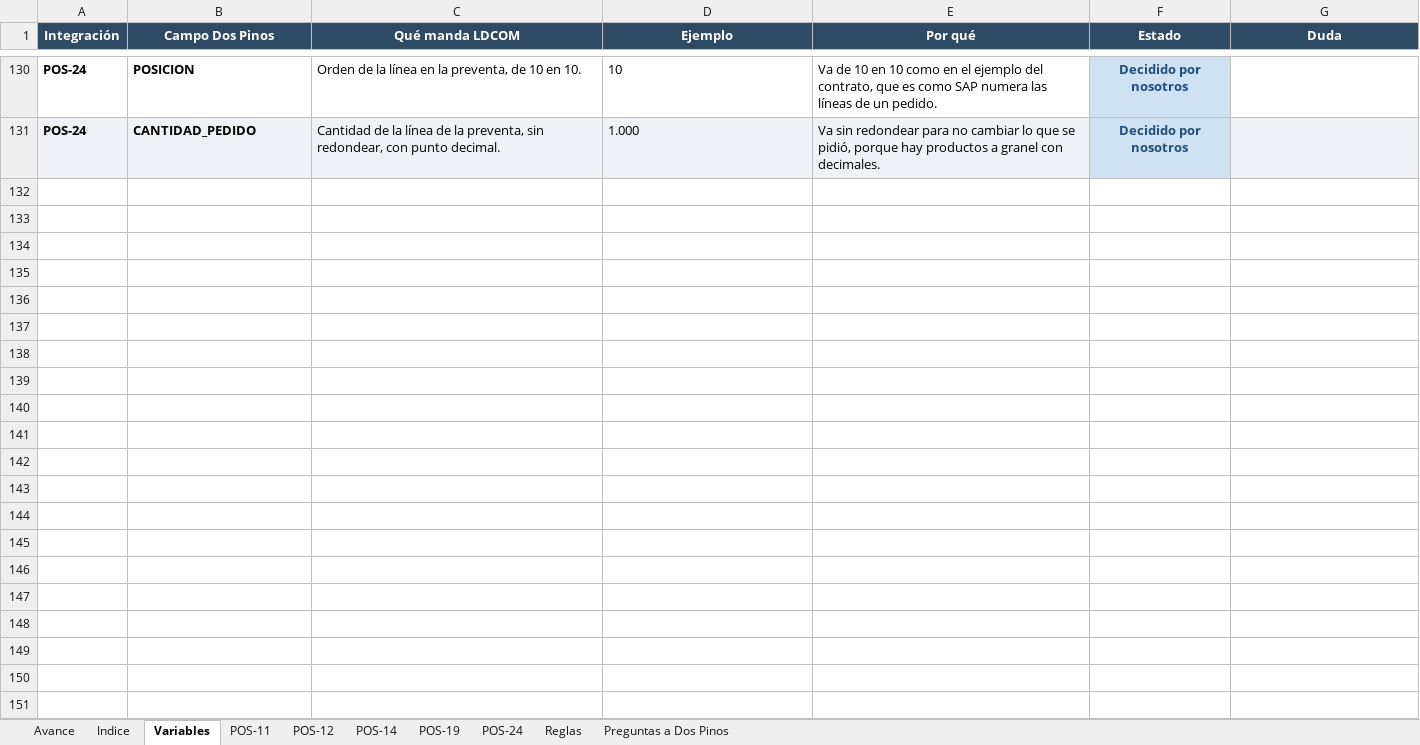
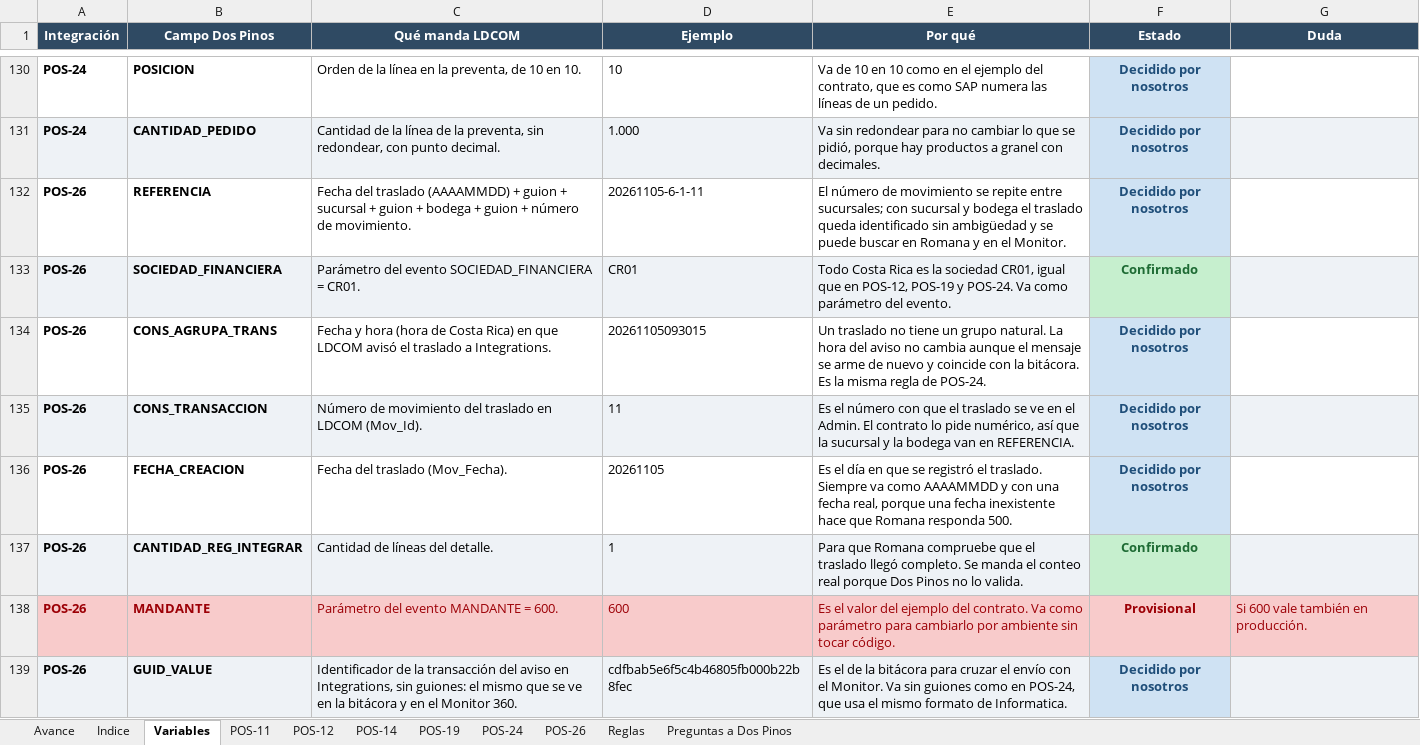
Before and after one commit to faridvl/neuron-ld, an Excel workbook: clientes/dospinos/integraciones/mapeos/Mapeo-Integraciones-DosPinos.xlsx, sheet Variables, drawn as a sheet; only a part is shown, gaps mark what is left out; values as stored, in another font and other column widths than the file's, no borders; the diff covers the shown part only; the diff names each change by its address in the sheet, - before the commit and + after, or states it on an @@ line.

```diff
--- a/clientes/dospinos/integraciones/mapeos/Mapeo-Integraciones-DosPinos.xlsx (sheet Variables)
+++ b/clientes/dospinos/integraciones/mapeos/Mapeo-Integraciones-DosPinos.xlsx (sheet Variables)
+sheet tab: POS-26
+row 132: POS-26 | REFERENCIA | Fecha del traslado (AAAAMMDD) + guion + sucursal + guion + bodega + guion + número de movimiento. | 20261105-6-1-11 | El número de movimiento se repite entre sucursales; con sucursal y bodega el traslado queda identificado sin ambigüedad y se puede buscar en Romana y en el Monitor. | Decidido por nosotros
+row 133: POS-26 | SOCIEDAD_FINANCIERA | Parámetro del evento SOCIEDAD_FINANCIERA = CR01. | CR01 | Todo Costa Rica es la sociedad CR01, igual que en POS-12, POS-19 y POS-24. Va como parámetro del evento. | Confirmado
+row 134: POS-26 | CONS_AGRUPA_TRANS | Fecha y hora (hora de Costa Rica) en que LDCOM avisó el traslado a Integrations. | 20261105093015 | Un traslado no tiene un grupo natural. La hora del aviso no cambia aunque el mensaje se arme de nuevo y coincide con la bitácora. Es la misma regla de POS-24. | Decidido por nosotros
+row 135: POS-26 | CONS_TRANSACCION | Número de movimiento del traslado en LDCOM (Mov_Id). | 11 | Es el número con que el traslado se ve en el Admin. El contrato lo pide numérico, así que la sucursal y la bodega van en REFERENCIA. | Decidido por nosotros
+row 136: POS-26 | FECHA_CREACION | Fecha del traslado (Mov_Fecha). | 20261105 | Es el día en que se registró el traslado. Siempre va como AAAAMMDD y con una fecha real, porque una fecha inexistente hace que Romana responda 500. | Decidido por nosotros
+row 137: POS-26 | CANTIDAD_REG_INTEGRAR | Cantidad de líneas del detalle. | 1 | Para que Romana compruebe que el traslado llegó completo. Se manda el conteo real porque Dos Pinos no lo valida. | Confirmado
+row 138: POS-26 | MANDANTE | Parámetro del evento MANDANTE = 600. | 600 | Es el valor del ejemplo del contrato. Va como parámetro para cambiarlo por ambiente sin tocar código. | Provisional | Si 600 vale también en producción.
+row 139: POS-26 | GUID_VALUE | Identificador de la transacción del aviso en Integrations, sin guiones: el mismo que se ve en la bitácora y en el Monitor 360. | cdfbab5e6f5c4b46805fb000b22b8fec | Es el de la bitácora para cruzar el envío con el Monitor. Va sin guiones como en POS-24, que usa el mismo formato de Informatica. | Decidido por nosotros
```
Also changed, not shown: 7 added rows elsewhere in this sheet, sheet Reglas, sheet Preguntas a Dos Pinos, sheet Indice, sheet Avance, 2 other files.
